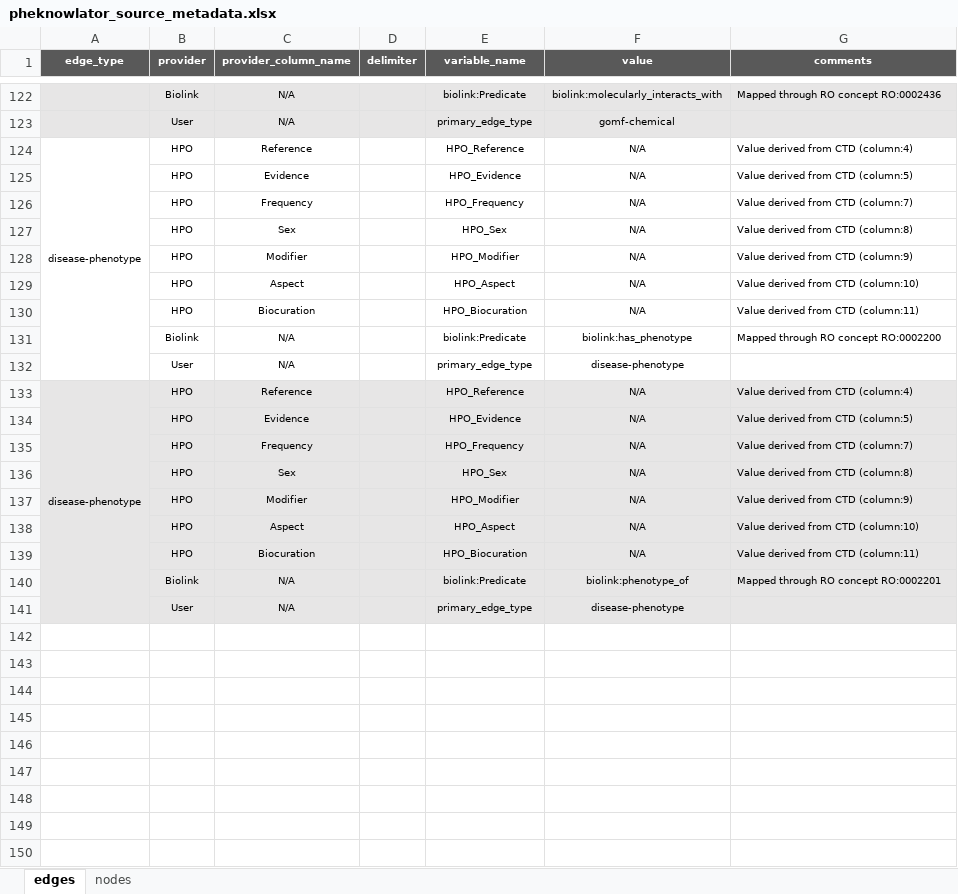
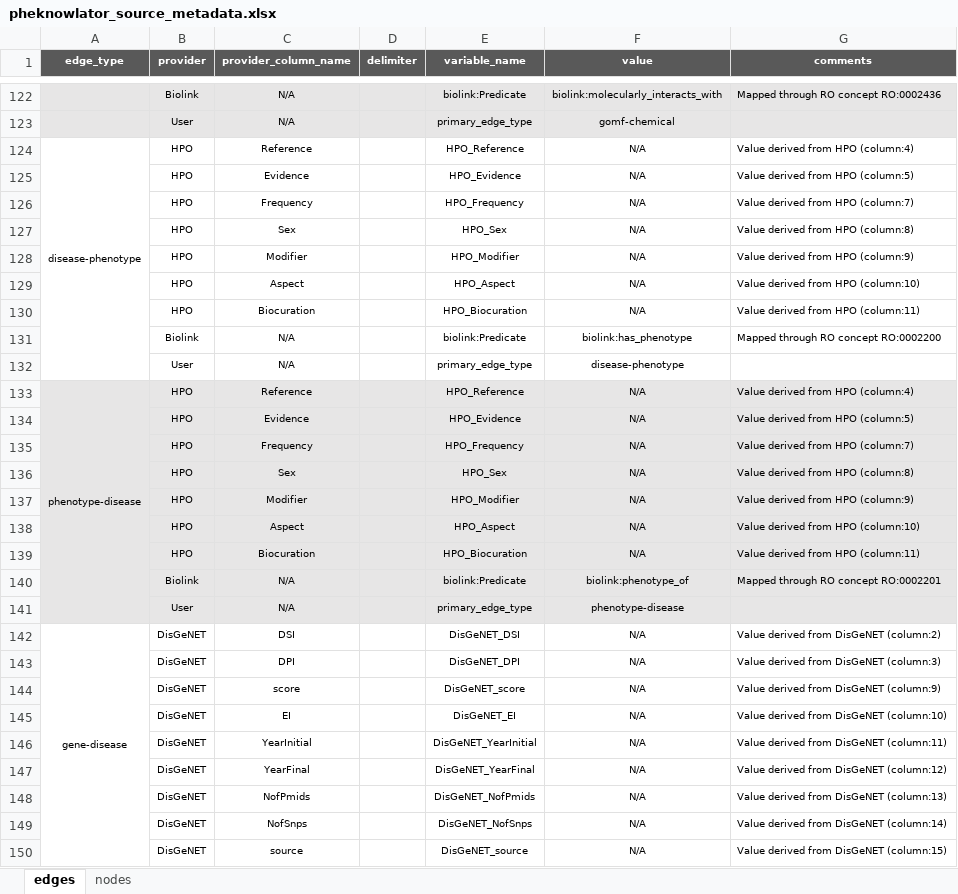
Before and after one commit to callahantiff/PheKnowLator, an Excel workbook: resources/pheknowlator_source_metadata.xlsx, sheet edges, drawn as a sheet; only a part is shown, gaps mark what is left out; values as stored, in another font and other column widths than the file's, no borders; the diff covers the shown part only; the diff names each change by its address in the sheet, - before the commit and + after, or states it on an @@ line.

Commit message:
gene-disease/phenotype

```diff
--- a/resources/pheknowlator_source_metadata.xlsx (sheet edges)
+++ b/resources/pheknowlator_source_metadata.xlsx (sheet edges)
-G124 (comments): Value derived from CTD (column:4)
+G124 (comments): Value derived from HPO (column:4)
-G125 (comments): Value derived from CTD (column:5)
+G125 (comments): Value derived from HPO (column:5)
-G126 (comments): Value derived from CTD (column:7)
+G126 (comments): Value derived from HPO (column:7)
-G127 (comments): Value derived from CTD (column:8)
+G127 (comments): Value derived from HPO (column:8)
-G128 (comments): Value derived from CTD (column:9)
+G128 (comments): Value derived from HPO (column:9)
-G129 (comments): Value derived from CTD (column:10)
+G129 (comments): Value derived from HPO (column:10)
-G130 (comments): Value derived from CTD (column:11)
+G130 (comments): Value derived from HPO (column:11)
-A133 (edge_type): disease-phenotype
+A133 (edge_type): phenotype-disease
-G133 (comments): Value derived from CTD (column:4)
+G133 (comments): Value derived from HPO (column:4)
-G134 (comments): Value derived from CTD (column:5)
+G134 (comments): Value derived from HPO (column:5)
-G135 (comments): Value derived from CTD (column:7)
+G135 (comments): Value derived from HPO (column:7)
-G136 (comments): Value derived from CTD (column:8)
+G136 (comments): Value derived from HPO (column:8)
-G137 (comments): Value derived from CTD (column:9)
+G137 (comments): Value derived from HPO (column:9)
-G138 (comments): Value derived from CTD (column:10)
+G138 (comments): Value derived from HPO (column:10)
-G139 (comments): Value derived from CTD (column:11)
+G139 (comments): Value derived from HPO (column:11)
-F141 (value): disease-phenotype
+F141 (value): phenotype-disease
+row 142: gene-disease | DisGeNET | DSI |  | DisGeNET_DSI | N/A | Value derived from DisGeNET (column:2)
+row 143:  | DisGeNET | DPI |  | DisGeNET_DPI | N/A | Value derived from DisGeNET (column:3)
+row 144:  | DisGeNET | score |  | DisGeNET_score | N/A | Value derived from DisGeNET (column:9)
+row 145:  | DisGeNET | EI |  | DisGeNET_EI | N/A | Value derived from DisGeNET (column:10)
+row 146:  | DisGeNET | YearInitial |  | DisGeNET_YearInitial | N/A | Value derived from DisGeNET (column:11)
+row 147:  | DisGeNET | YearFinal |  | DisGeNET_YearFinal | N/A | Value derived from DisGeNET (column:12)
+row 148:  | DisGeNET | NofPmids |  | DisGeNET_NofPmids | N/A | Value derived from DisGeNET (column:13)
+row 149:  | DisGeNET | NofSnps |  | DisGeNET_NofSnps | N/A | Value derived from DisGeNET (column:14)
+row 150:  | DisGeNET | source |  | DisGeNET_source | N/A | Value derived from DisGeNET (column:15)
```
Also changed, not shown: 13 added rows elsewhere in this sheet, sheet nodes.
